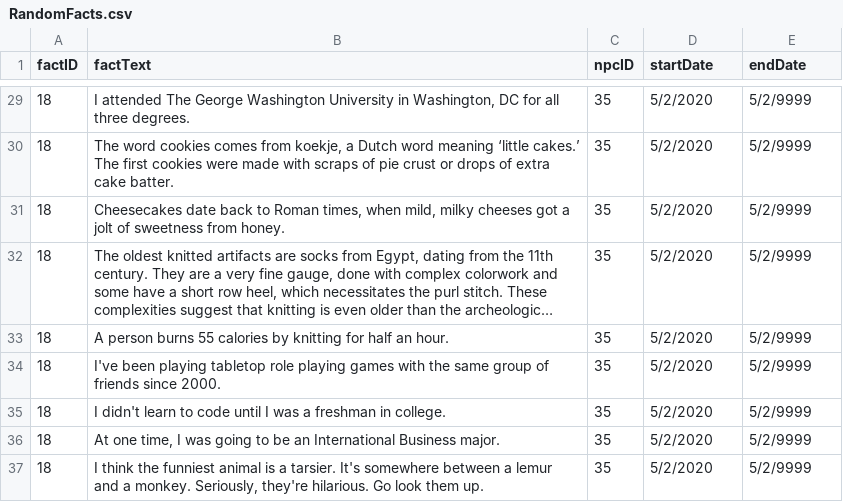
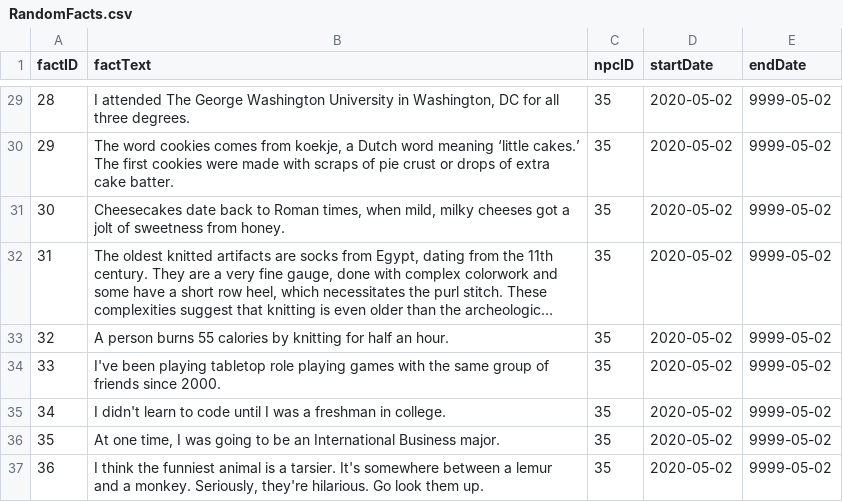
Before and after one commit to brennanmulligan/FreshmanRPGSuite, a CSV file: game_manager/assets/InitialData/RandomFacts.csv, drawn as a sheet; only a part is shown, gaps mark what is left out; long unchanged cells end in …; the diff covers the shown part only; the diff names each change by its address in the sheet, - before the commit and + after, or states it on an @@ line.

Commit message:
Date format

```diff
--- a/game_manager/assets/InitialData/RandomFacts.csv
+++ b/game_manager/assets/InitialData/RandomFacts.csv
-A29 (factID): 18
+A29 (factID): 28
-D29:D37 (startDate): 5/2/2020
+D29:D37 (startDate): 2020-05-02
-E29:E37 (endDate): 5/2/9999
+E29:E37 (endDate): 9999-05-02
-A30 (factID): 18
+A30 (factID): 29
-A31 (factID): 18
+A31 (factID): 30
-A32 (factID): 18
+A32 (factID): 31
-A33 (factID): 18
+A33 (factID): 32
-A34 (factID): 18
+A34 (factID): 33
-A35 (factID): 18
+A35 (factID): 34
-A36 (factID): 18
+A36 (factID): 35
-A37 (factID): 18
+A37 (factID): 36
```
Also changed, not shown: 63 edited cells elsewhere in this file.
